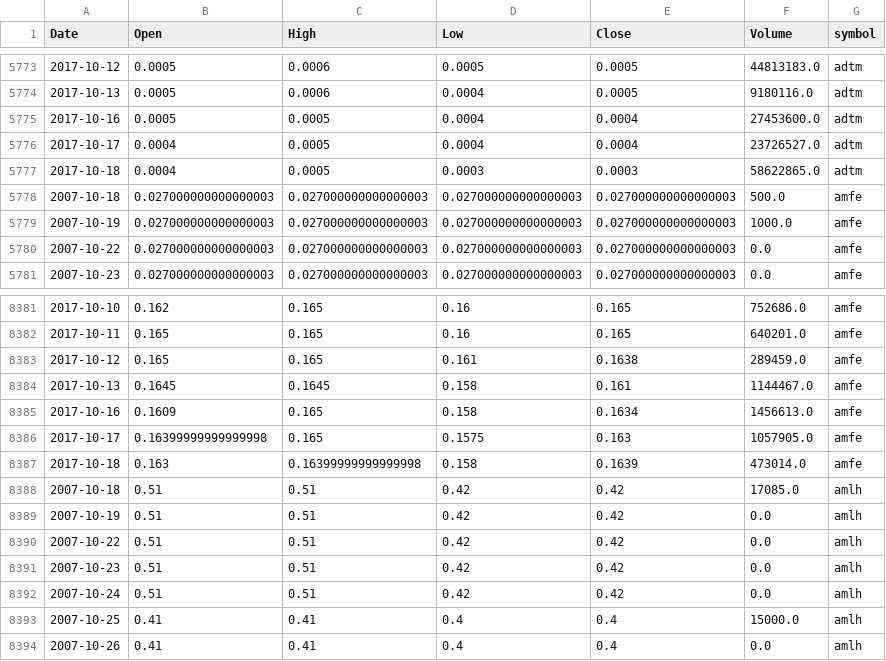
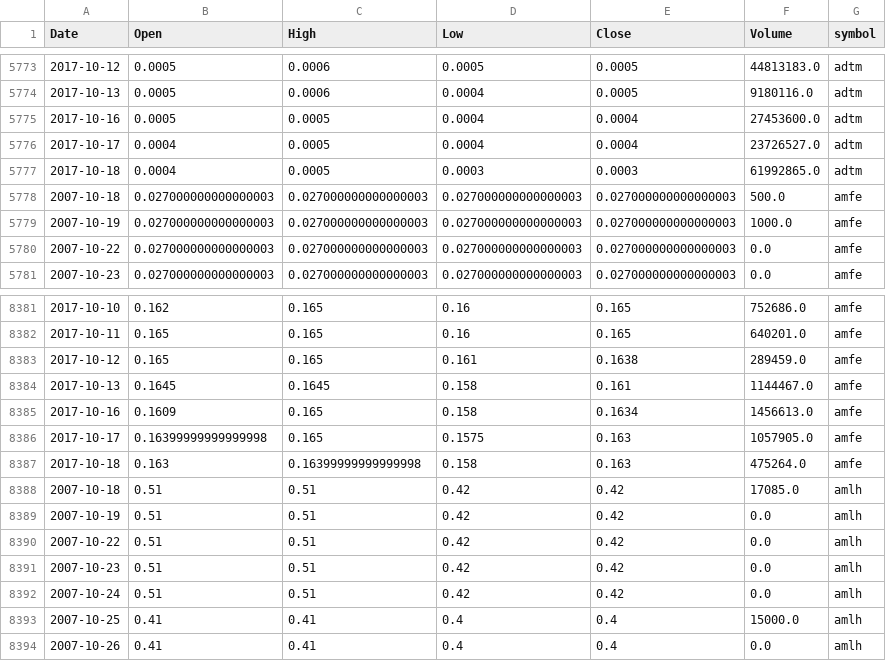
Before and after one commit to schustda/small_cap_predictor, a CSV file: data/tables/stock_prices0.csv, drawn as a sheet; only a part is shown, gaps mark what is left out.

```diff
--- a/data/tables/stock_prices0.csv
+++ b/data/tables/stock_prices0.csv
@@ -5776,3 +5776,3 @@ Date,Open,High,Low,Close,Volume,symbol
 2017-10-17,0.0004,0.0005,0.0004,0.0004,23726527.0,adtm
-2017-10-18,0.0004,0.0005,0.0003,0.0003,58622865.0,adtm
+2017-10-18,0.0004,0.0005,0.0003,0.0003,61992865.0,adtm
 2007-10-18,0.027000000000000003,0.027000000000000003,0.027000000000000003,0.027000000000000003,500.0,amfe
@@ -8386,3 +8386,3 @@ Date,Open,High,Low,Close,Volume,symbol
 2017-10-17,0.16399999999999998,0.165,0.1575,0.163,1057905.0,amfe
-2017-10-18,0.163,0.16399999999999998,0.158,0.1639,473014.0,amfe
+2017-10-18,0.163,0.16399999999999998,0.158,0.163,475264.0,amfe
 2007-10-18,0.51,0.51,0.42,0.42,17085.0,amlh
```
Also changed, not shown: data/tables/stock_prices1.csv, data/tables/stock_prices3.csv, 12 other files.
